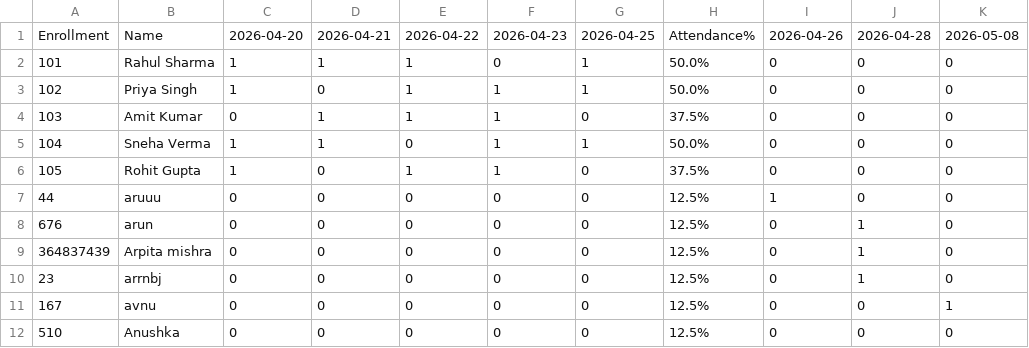
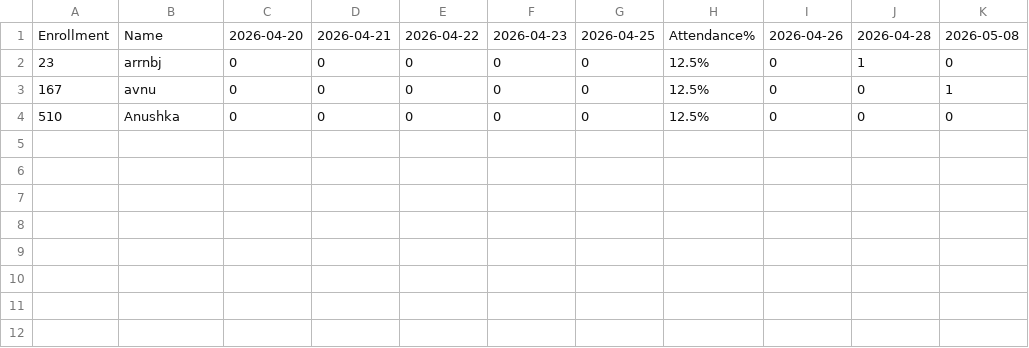
Before and after one commit to arpita7470/Attendx, a CSV file: AttendX/AttendX/Attendance/maths.csv, drawn as a sheet; the diff names each change by its address in the sheet, - before the commit and + after, or states it on an @@ line.

Commit message:
Delete attendance entries from maths.csv
Removed attendance records for several students.

```diff
--- a/AttendX/AttendX/Attendance/maths.csv
+++ b/AttendX/AttendX/Attendance/maths.csv
-row 2: 101 | Rahul Sharma | 1 | 1 | 1 | 0 | 1 | 50.0% | 0 | 0 | 0
-row 3: 102 | Priya Singh | 1 | 0 | 1 | 1 | 1 | 50.0% | 0 | 0 | 0
-row 4: 103 | Amit Kumar | 0 | 1 | 1 | 1 | 0 | 37.5% | 0 | 0 | 0
-row 5: 104 | Sneha Verma | 1 | 1 | 0 | 1 | 1 | 50.0% | 0 | 0 | 0
-row 6: 105 | Rohit Gupta | 1 | 0 | 1 | 1 | 0 | 37.5% | 0 | 0 | 0
-row 7: 44 | aruuu | 0 | 0 | 0 | 0 | 0 | 12.5% | 1 | 0 | 0
-row 8: 676 | arun | 0 | 0 | 0 | 0 | 0 | 12.5% | 0 | 1 | 0
-row 9: 364837439 | Arpita mishra | 0 | 0 | 0 | 0 | 0 | 12.5% | 0 | 1 | 0
```
